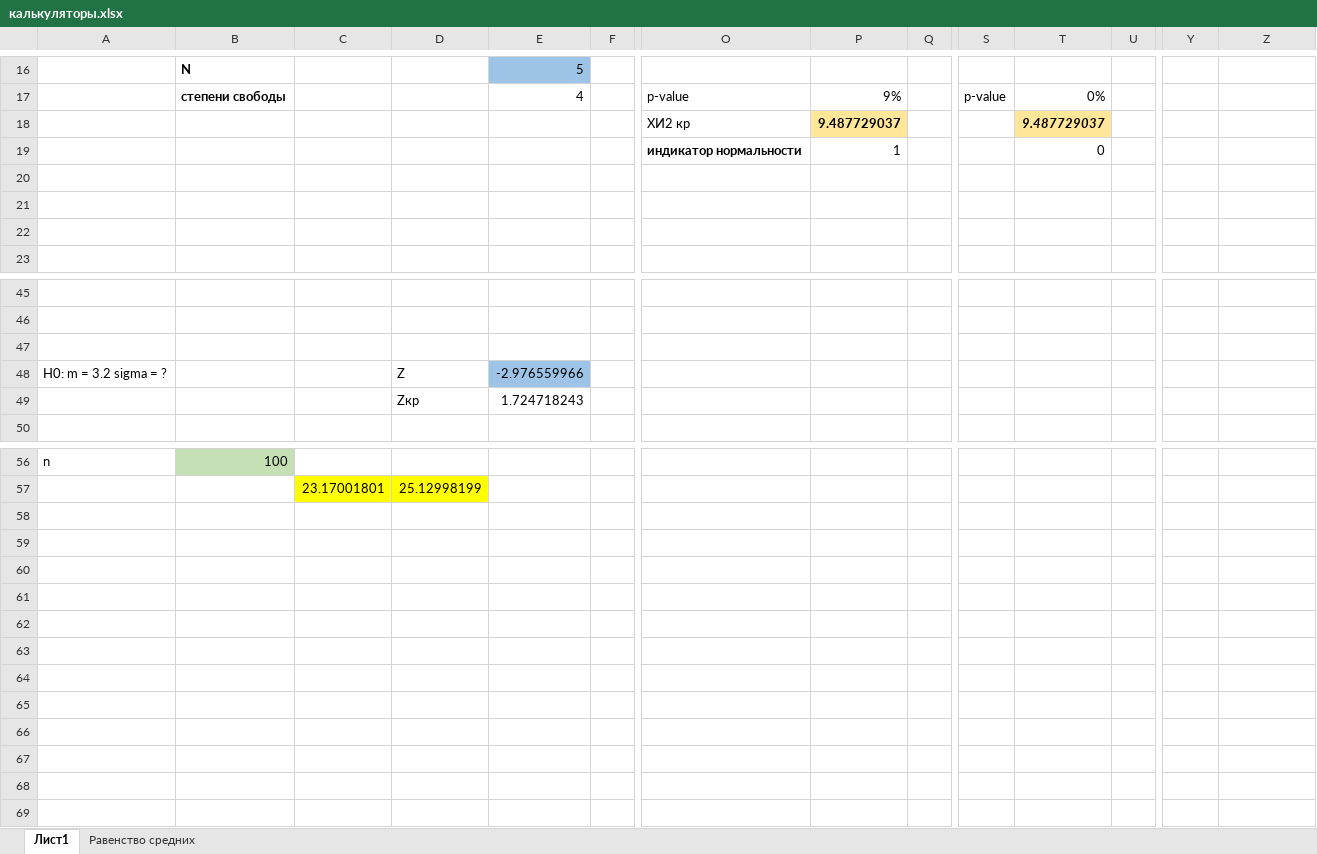
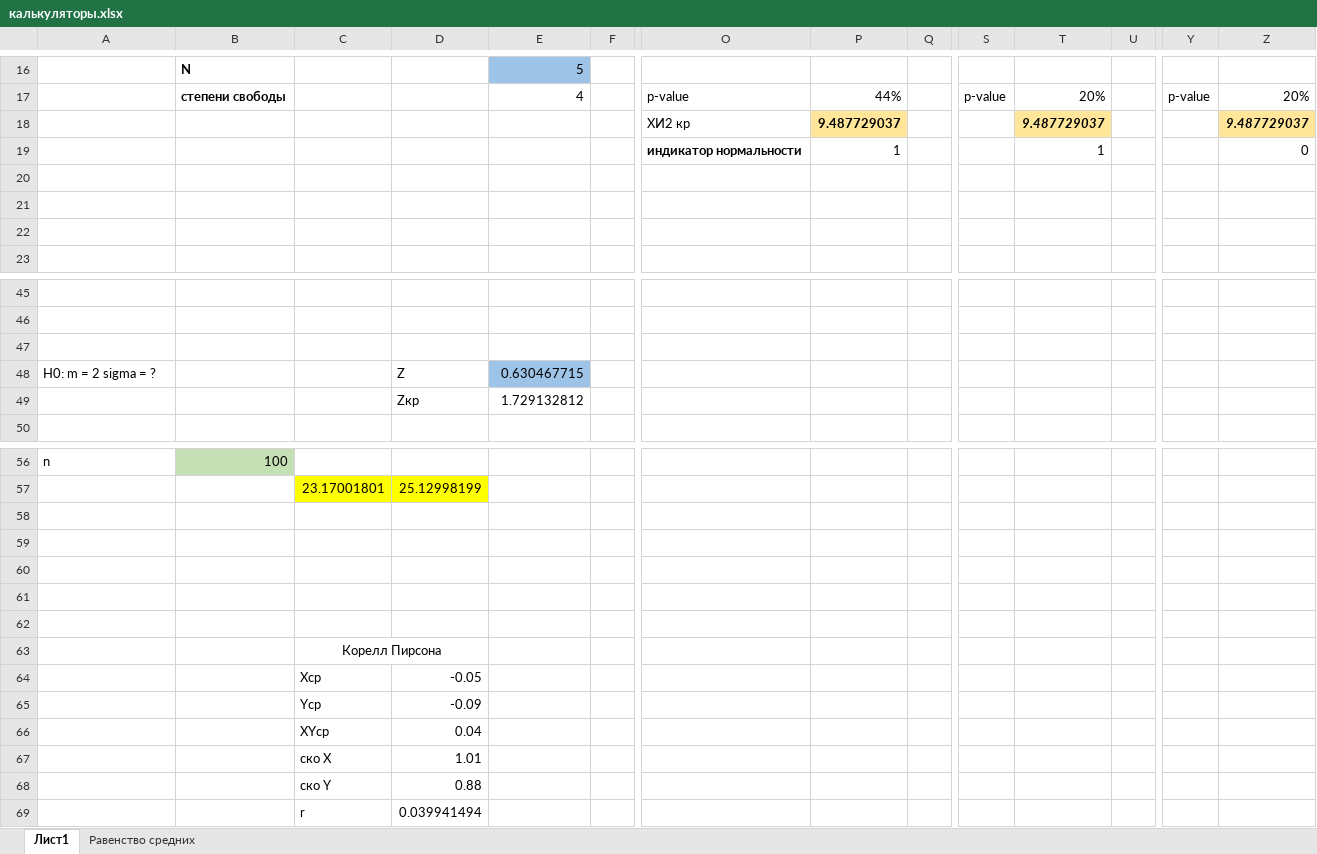
Before and after one commit to mmonastyrskiy/5_sem, an Excel workbook: 5 сем матстат/ЭКЗ/калькуляторы.xlsx, sheet Лист1, drawn as a sheet; only a part is shown, gaps mark what is left out; values as stored, in another font and other column widths than the file's, no borders; charts and pictures and conditional formats not drawn; rows hold the shown columns only; the diff covers the shown part only; the diff names each change by its address in the sheet, - before the commit and + after, or states it on an @@ line.

Commit message:
matstat

```diff
--- a/5 сем матстат/ЭКЗ/калькуляторы.xlsx (sheet Лист1)
+++ b/5 сем матстат/ЭКЗ/калькуляторы.xlsx (sheet Лист1)
-P17: 9%
+P17: 44%
-T17: 0%
+T17: 20%
-Y17: (empty)
+Y17: p-value
-Z17: (empty)
+Z17: 20%
-Z18: (empty)
+Z18: 9.487729037
-Z18 fill: none
+Z18 fill: #FFE699
-T19: 0
+T19: 1
-Z19: (empty)
+Z19: 0
-A48: H0: m = 3.2 sigma = ?
+A48: H0: m = 2 sigma = ?
-E48: -2.976559966
+E48: 0.630467715
-E49: 1.724718243
+E49: 1.729132812
+row 58: (empty)
+row 59: (empty)
+row 60: (empty)
+row 61: (empty)
+row 62: (empty)
+row 63:  |  | Корелл Пирсона
+row 64:  |  | Xср | -0.05
+row 65:  |  | Yср | -0.09
+row 66:  |  | XYср | 0.04
+row 67:  |  | ско X | 1.01
+row 68:  |  | ско Y | 0.88
+row 69:  |  | r | 0.039941494
```
Also changed, not shown: 11 added rows, 11 removed rows, 11 edited cells and merged cells elsewhere in this sheet, sheet Равенство средних, charts or pictures.
